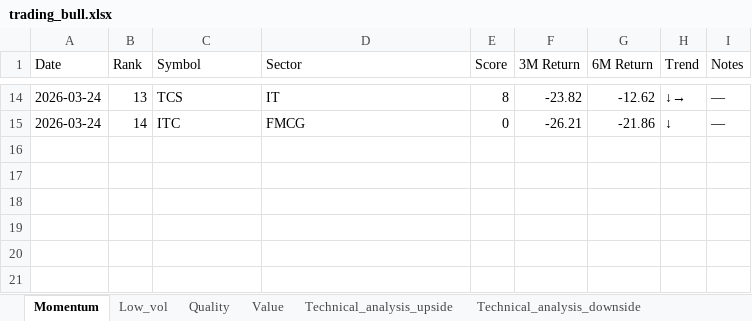
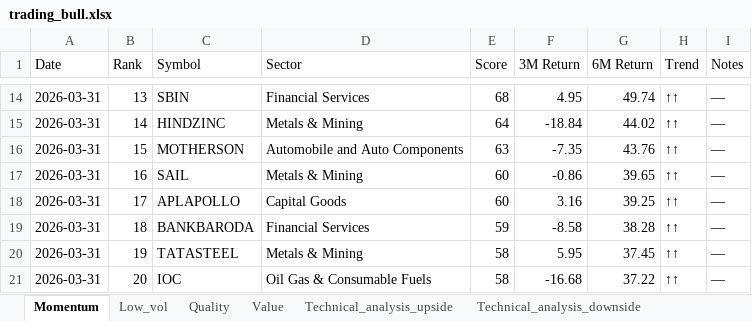
Before and after one commit to lightninbulls-stack/hanush-app, an Excel workbook: backend/data/trading_bull.xlsx, sheet Momentum, drawn as a sheet; only a part is shown, gaps mark what is left out; values as stored, in another font and other column widths than the file's, no borders; the diff covers the shown part only; the diff names each change by its address in the sheet, - before the commit and + after, or states it on an @@ line.

```diff
--- a/backend/data/trading_bull.xlsx (sheet Momentum)
+++ b/backend/data/trading_bull.xlsx (sheet Momentum)
-A14:A15 (Date): 2026-03-24
+A14:A15 (Date): 2026-03-31
-C14 (Symbol): TCS
+C14 (Symbol): SBIN
-D14 (Sector): IT
+D14 (Sector): Financial Services
-E14 (Score): 8
+E14 (Score): 68
-F14 (3M Return): -23.82
+F14 (3M Return): 4.95
-G14 (6M Return): -12.62
+G14 (6M Return): 49.74
-H14 (Trend): ↓→
+H14 (Trend): ↑↑
-C15 (Symbol): ITC
+C15 (Symbol): HINDZINC
-D15 (Sector): FMCG
+D15 (Sector): Metals & Mining
-E15 (Score): 0
+E15 (Score): 64
-F15 (3M Return): -26.21
+F15 (3M Return): -18.84
-G15 (6M Return): -21.86
+G15 (6M Return): 44.02
-H15 (Trend): ↓
+H15 (Trend): ↑↑
+row 16: 2026-03-31 | 15 | MOTHERSON | Automobile and Auto Components | 63 | -7.35 | 43.76 | ↑↑ | —
+row 17: 2026-03-31 | 16 | SAIL | Metals & Mining | 60 | -0.86 | 39.65 | ↑↑ | —
+row 18: 2026-03-31 | 17 | APLAPOLLO | Capital Goods | 60 | 3.16 | 39.25 | ↑↑ | —
+row 19: 2026-03-31 | 18 | BANKBARODA | Financial Services | 59 | -8.58 | 38.28 | ↑↑ | —
+row 20: 2026-03-31 | 19 | TATASTEEL | Metals & Mining | 58 | 5.95 | 37.45 | ↑↑ | —
+row 21: 2026-03-31 | 20 | IOC | Oil Gas & Consumable Fuels | 58 | -16.68 | 37.22 | ↑↑ | —
```
Also changed, not shown: 74 edited cells elsewhere in this sheet.
